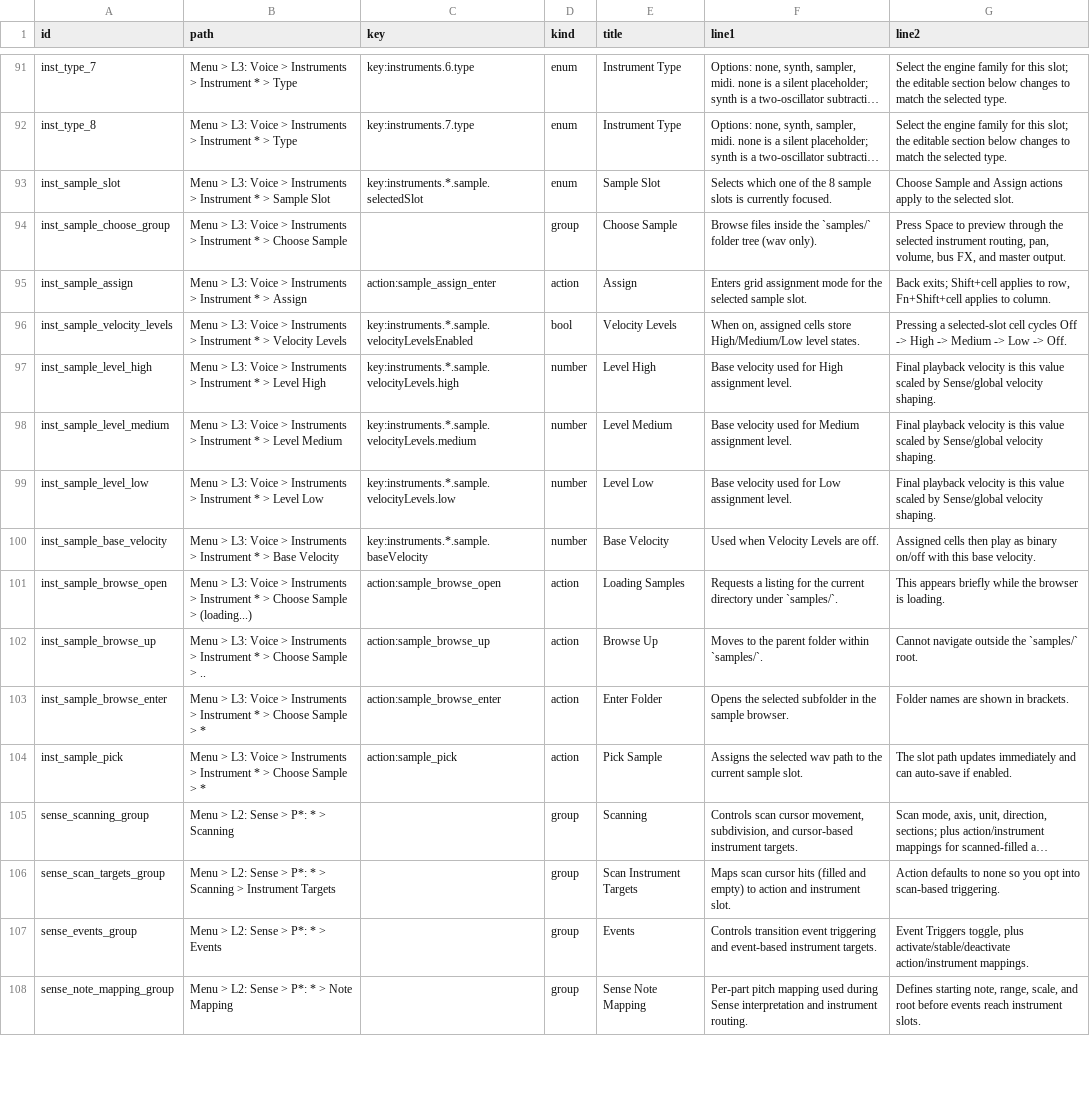
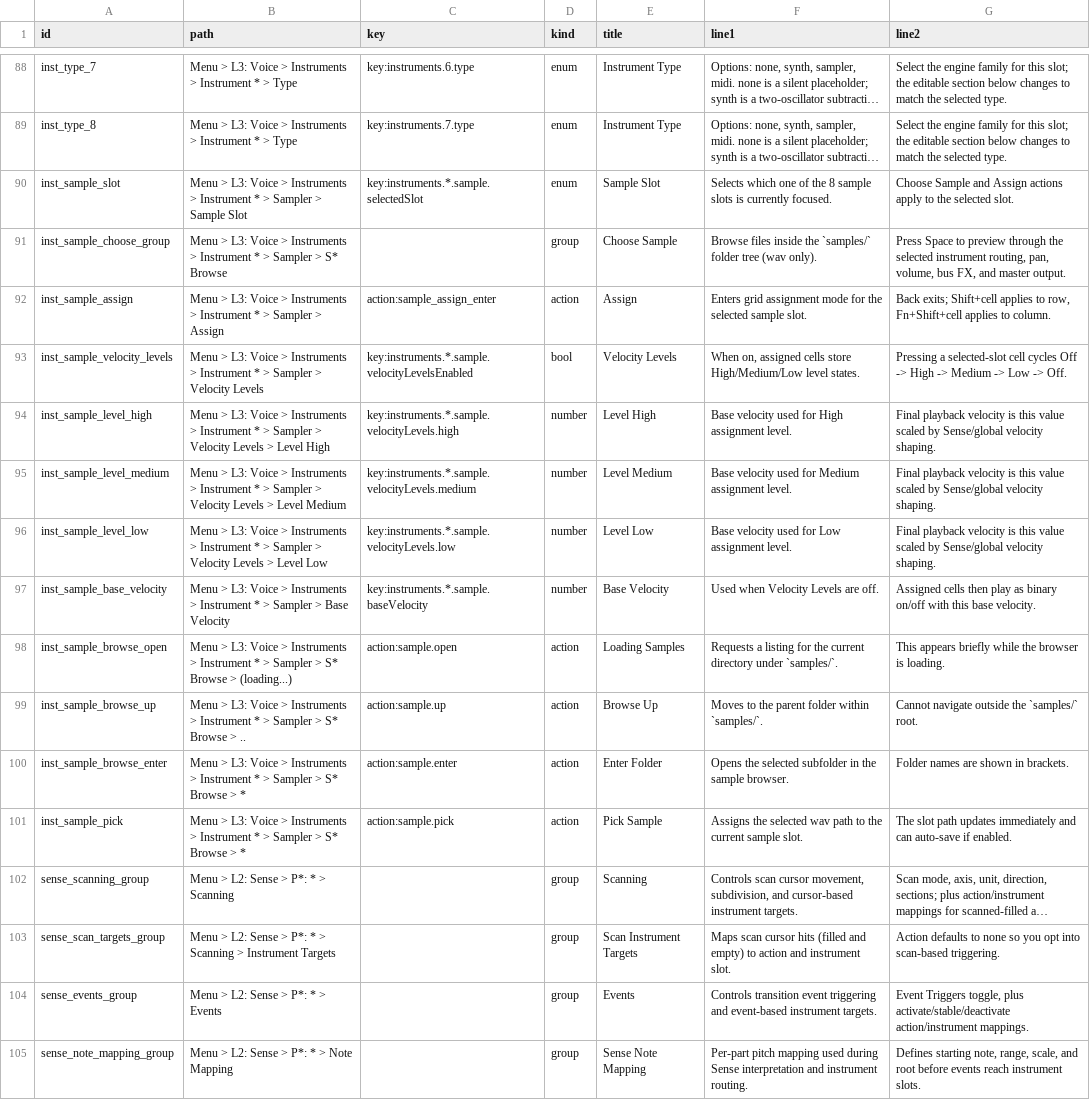
Before and after one commit to nexxyz/cellSymphony, a TSV file: resources/menu-help-texts.tsv, drawn as a sheet; only a part is shown, gaps mark what is left out; long unchanged cells end in …; addresses are those after the commit; the diff covers the shown part only; the diff names each change by its address in the sheet, - before the commit and + after, or states it on an @@ line.

```diff
--- a/resources/menu-help-texts.tsv
+++ b/resources/menu-help-texts.tsv
-B90 (path): …* > Sample Slot
+B90 (path): …* > Sampler > Sample Slot
-B91 (path): …* > Choose Sample
+B91 (path): …* > Sampler > S* Browse
-B92 (path): …* > Assign
+B92 (path): …* > Sampler > Assign
-B93 (path): …* > Velocity Levels
+B93 (path): …* > Sampler > Velocity Levels
-B94 (path): …* > Level High
+B94 (path): …* > Sampler > Velocity Levels > Level High
-B95 (path): …* > Level Medium
+B95 (path): …* > Sampler > Velocity Levels > Level Medium
-B96 (path): …* > Level Low
+B96 (path): …* > Sampler > Velocity Levels > Level Low
-B97 (path): …* > Base Velocity
+B97 (path): …* > Sampler > Base Velocity
-B98 (path): …* > Choose Sample > (loading...)
+B98 (path): …* > Sampler > S* Browse > (loading...)
-C98 (key): action:sample_browse_open
+C98 (key): action:sample.open
-B99 (path): …* > Choose Sample > ..
+B99 (path): …* > Sampler > S* Browse > ..
-C99 (key): action:sample_browse_up
+C99 (key): action:sample.up
-B100:B101 (path): …* > Choose Sample > *
+B100:B101 (path): …* > Sampler > S* Browse > *
-C100 (key): action:sample_browse_enter
+C100 (key): action:sample.enter
-C101 (key): action:sample_pick
+C101 (key): action:sample.pick
```
Also changed, not shown: 1 added row, 3 removed rows and 26 edited cells elsewhere in this file, 55 other files.
